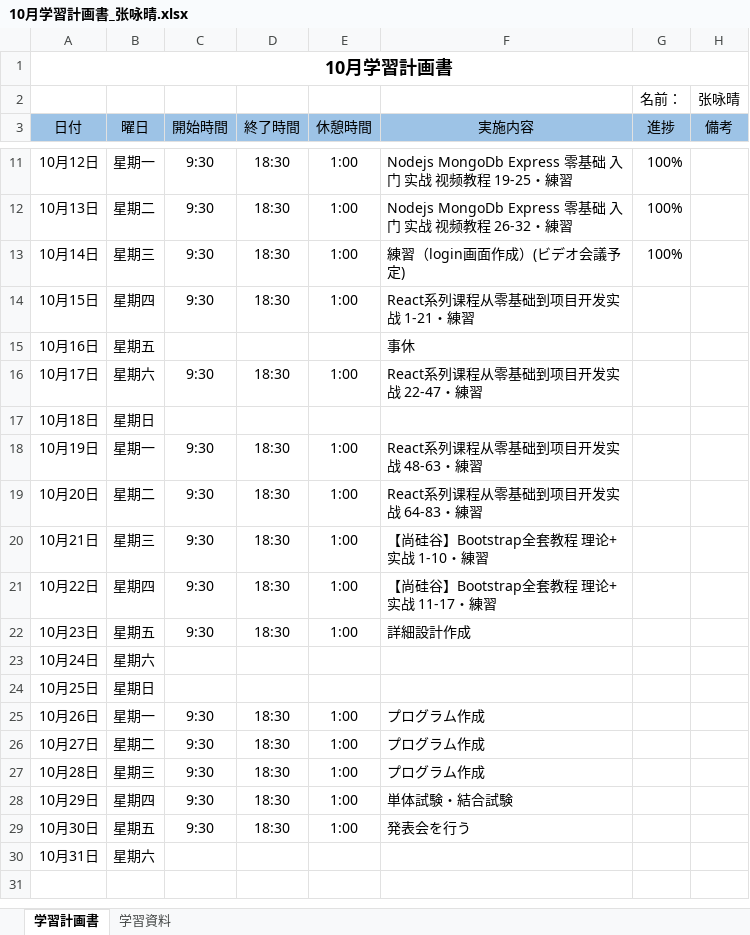
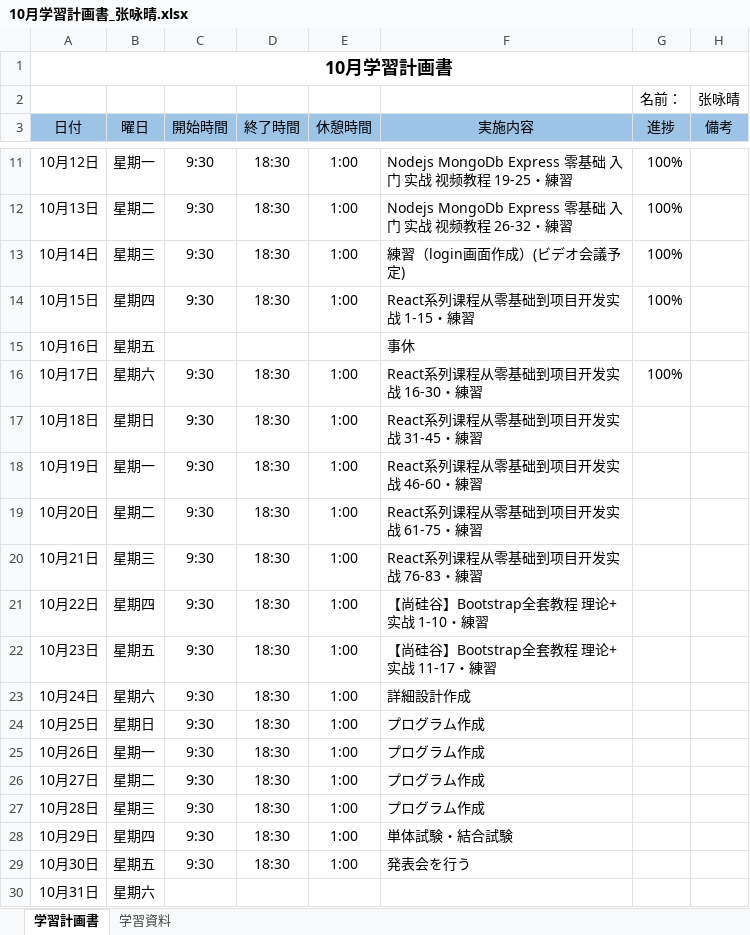
Before and after one commit to lzh840723/October_study, an Excel workbook: 進捗/10月学習計画書_张咏晴.xlsx, sheet 学習計画書, drawn as a sheet; only a part is shown, gaps mark what is left out; values as stored, in another font and other column widths than the file's, no borders; the diff names each change by its address in the sheet, - before the commit and + after, or states it on an @@ line.

Commit message:
進捗更新

```diff
--- a/進捗/10月学習計画書_张咏晴.xlsx (sheet 学習計画書)
+++ b/進捗/10月学習計画書_张咏晴.xlsx (sheet 学習計画書)
-F14 (実施内容): React系列课程从零基础到项目开发实战 1-21・練習
+F14 (実施内容): React系列课程从零基础到项目开发实战 1-15・練習
-G14 (進捗): (empty)
+G14 (進捗): 100%
-F16 (実施内容): React系列课程从零基础到项目开发实战 22-47・練習
+F16 (実施内容): React系列课程从零基础到项目开发实战 16-30・練習
-G16 (進捗): (empty)
+G16 (進捗): 100%
-C17 (開始時間): (empty)
+C17 (開始時間): 9:30
-D17 (終了時間): (empty)
+D17 (終了時間): 18:30
-E17 (休憩時間): (empty)
+E17 (休憩時間): 1:00
-F17 (実施内容): (empty)
+F17 (実施内容): React系列课程从零基础到项目开发实战 31-45・練習
-F18 (実施内容): React系列课程从零基础到项目开发实战 48-63・練習
+F18 (実施内容): React系列课程从零基础到项目开发实战 46-60・練習
-F19 (実施内容): React系列课程从零基础到项目开发实战 64-83・練習
+F19 (実施内容): React系列课程从零基础到项目开发实战 61-75・練習
-F20 (実施内容): 【尚硅谷】Bootstrap全套教程 理论+实战 1-10・練習
+F20 (実施内容): React系列课程从零基础到项目开发实战 76-83・練習
-F21 (実施内容): 【尚硅谷】Bootstrap全套教程 理论+实战 11-17・練習
+F21 (実施内容): 【尚硅谷】Bootstrap全套教程 理论+实战 1-10・練習
-F22 (実施内容): 詳細設計作成
+F22 (実施内容): 【尚硅谷】Bootstrap全套教程 理论+实战 11-17・練習
-C23:C24 (開始時間): (empty)
+C23:C24 (開始時間): 9:30
-D23:D24 (終了時間): (empty)
+D23:D24 (終了時間): 18:30
-E23:E24 (休憩時間): (empty)
+E23:E24 (休憩時間): 1:00
-F23 (実施内容): (empty)
+F23 (実施内容): 詳細設計作成
-F24 (実施内容): (empty)
+F24 (実施内容): プログラム作成
```
